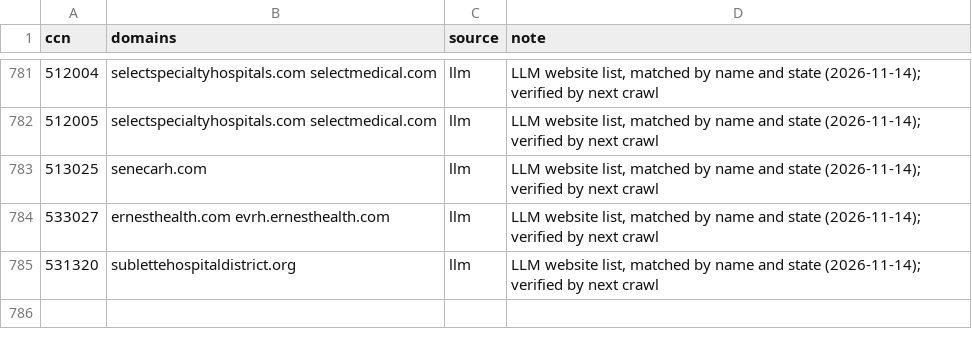
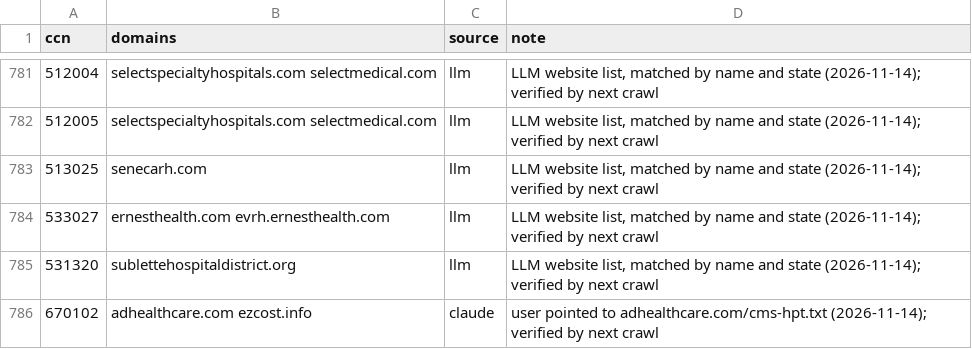
Before and after one commit to Moqri-Lab/hospitals, a CSV file: data/registry/domains.csv, drawn as a sheet; only a part is shown, gaps mark what is left out.

```diff
--- a/data/registry/domains.csv
+++ b/data/registry/domains.csv
@@ -785 +785,2 @@ ccn,domains,source,note
 531320,sublettehospitaldistrict.org,llm,"LLM website list, matched by name and state (2026-11-14); verified by next crawl"
+670102,adhealthcare.com ezcost.info,claude,user pointed to adhealthcare.com/cms-hpt.txt (2026-11-14); verified by next crawl
```
Also changed, not shown: 1 other file.
